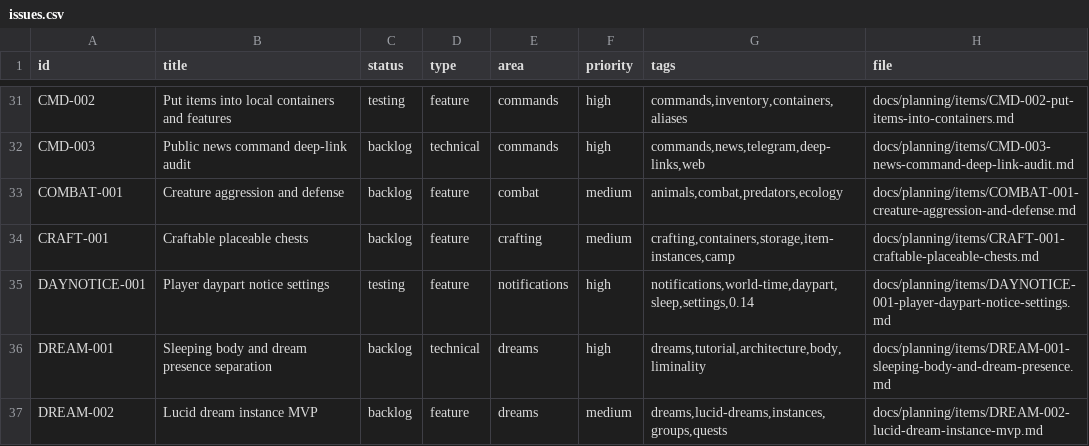
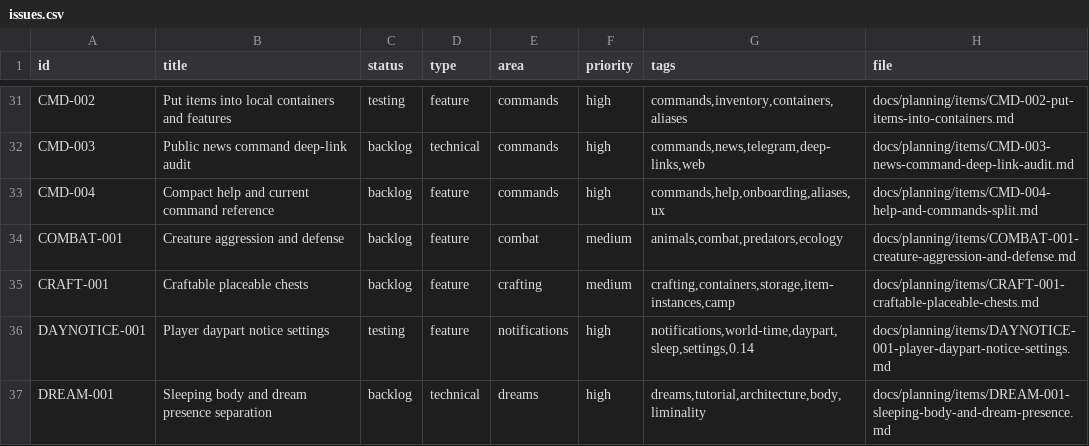
Before and after one commit to q587p/chornolis-marches, a CSV file: docs/planning/exports/issues.csv, drawn as a sheet; only a part is shown, gaps mark what is left out; the shorter side is filled out with more unchanged rows; the diff names each change by its address in the sheet, - before the commit and + after, or states it on an @@ line.

Commit message:
Track help and commands cleanup

```diff
--- a/docs/planning/exports/issues.csv
+++ b/docs/planning/exports/issues.csv
+row 33: CMD-004 | Compact help and current command reference | backlog | feature | commands | high | commands,help,onboarding,aliases,ux | docs/planning/items/CMD-004-help-and-commands-split.md
```
Also changed, not shown: 3 other files.
